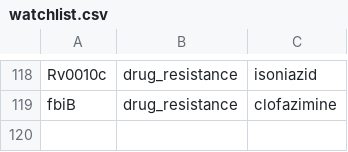
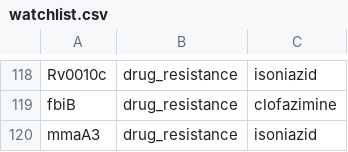
Before and after one commit to jodyphelan/tbdb, a CSV file: watchlist.csv, drawn as a sheet; only a part is shown, gaps mark what is left out.

Commit message:
add mmaA3 to watchlist

```diff
--- a/watchlist.csv
+++ b/watchlist.csv
@@ -119 +119,2 @@ Rv0010c,drug_resistance,isoniazid
 fbiB,drug_resistance,clofazimine
+mmaA3,drug_resistance,isoniazid
```
